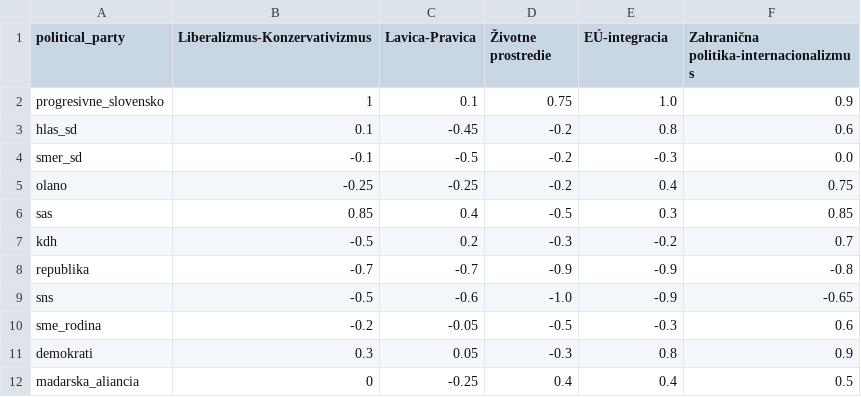
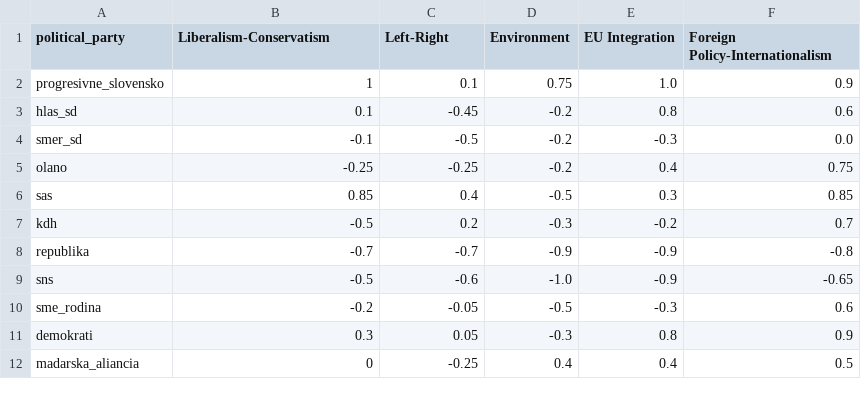
Before and after one commit to spitalskya/PDV-Slovak-election-prediction, a CSV file: data/political_compass_data.csv, drawn as a sheet.

```diff
--- a/data/political_compass_data.csv
+++ b/data/political_compass_data.csv
@@ -1,2 +1,2 @@
-"political_party","Liberalizmus-Konzervativizmus","Lavica-Pravica","Životne prostredie","EÚ-integracia","Zahranična politika-internacionalizmus"
+"political_party","Liberalism-Conservatism","Left-Right","Environment","EU Integration","Foreign Policy-Internationalism"
 "progresivne_slovensko",1,0.1,0.75,1.0,0.9
```
Also changed, not shown: data/general_data.csv, data/polls_by_election.csv, 21 other files.
